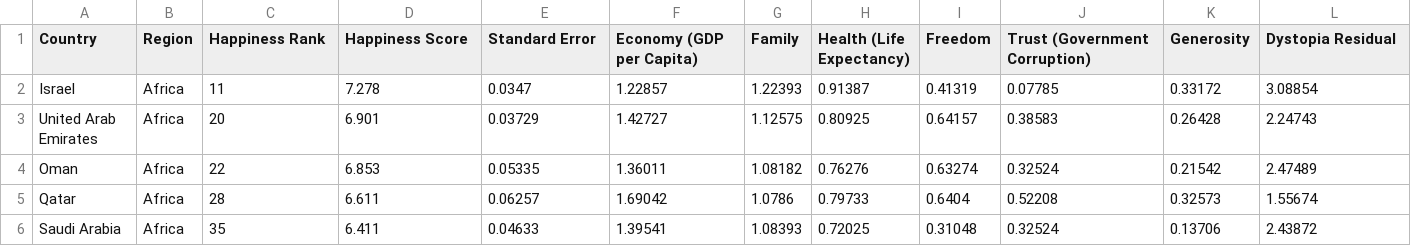
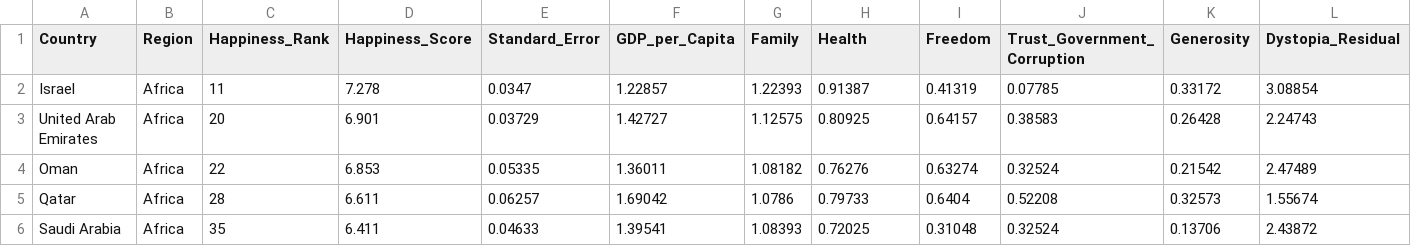
Before and after one commit to clii0050/FIT3179, a CSV file: assignment/Happniess_data2015.csv, drawn as a sheet; only a part is shown.

Commit message:
Add files via upload

```diff
--- a/assignment/Happniess_data2015.csv
+++ b/assignment/Happniess_data2015.csv
@@ -1,2 +1,2 @@
-Country,Region,Happiness Rank,Happiness Score,Standard Error,Economy (GDP per Capita),Family,Health (Life Expectancy),Freedom,Trust (Government Corruption),Generosity,Dystopia Residual
+Country,Region,Happiness_Rank,Happiness_Score,Standard_Error,GDP_per_Capita,Family,Health,Freedom,Trust_Government_Corruption,Generosity,Dystopia_Residual
 Israel,Africa,11,7.278,0.0347,1.22857,1.22393,0.91387,0.41319,0.07785,0.33172,3.08854
```
